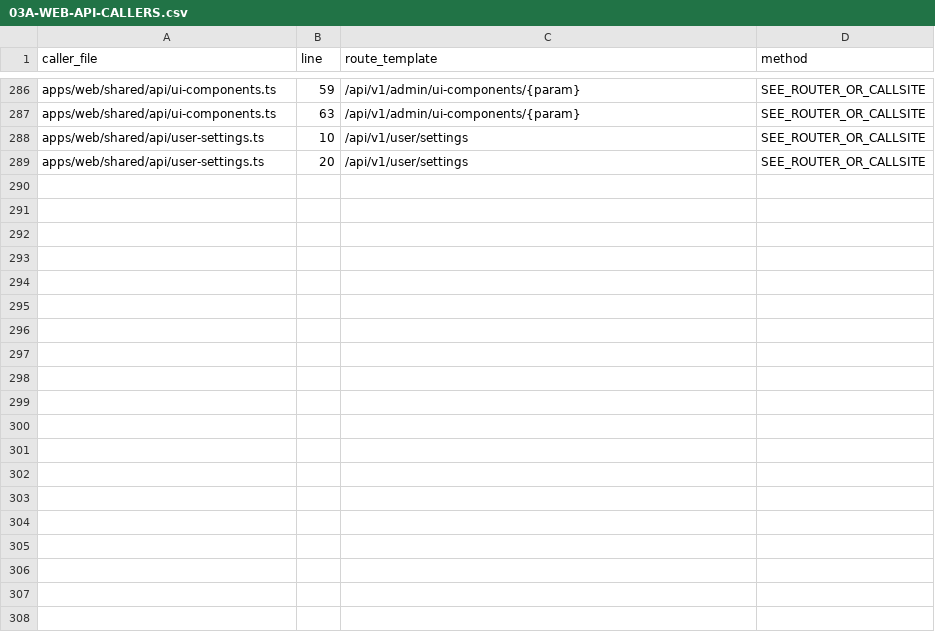
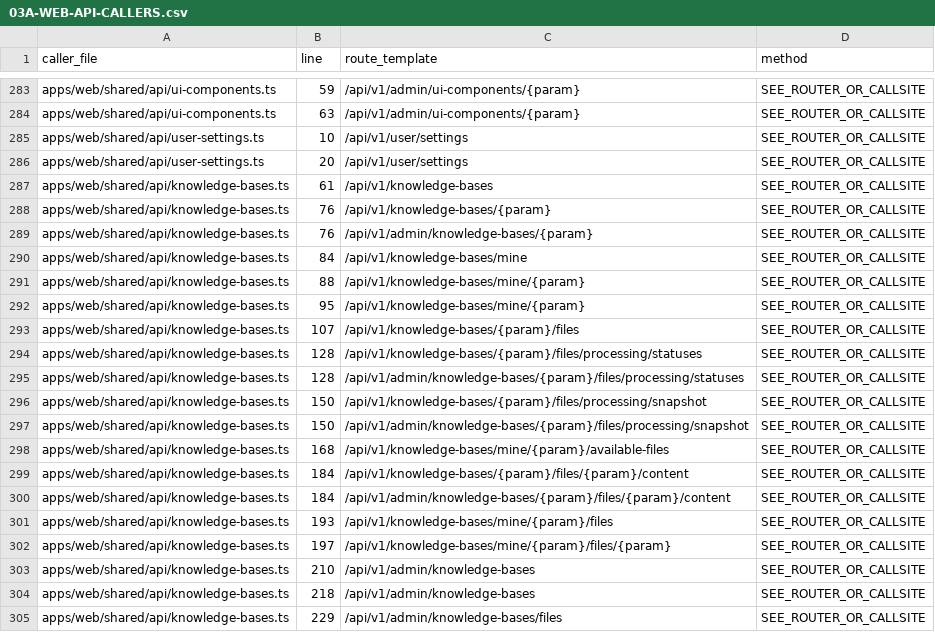
Before and after one commit to ttcc666/DEEIX-Chat, a CSV file: docs/migration/03A-WEB-API-CALLERS.csv, drawn as a sheet; only a part is shown, gaps mark what is left out; the diff covers the shown part only; the diff names each change by its address in the sheet, - before the commit and + after, or states it on an @@ line.

```diff
--- a/docs/migration/03A-WEB-API-CALLERS.csv
+++ b/docs/migration/03A-WEB-API-CALLERS.csv
+row 287: apps/web/shared/api/knowledge-bases.ts | 61 | /api/v1/knowledge-bases | SEE_ROUTER_OR_CALLSITE
+row 288: apps/web/shared/api/knowledge-bases.ts | 76 | /api/v1/knowledge-bases/{param} | SEE_ROUTER_OR_CALLSITE
+row 289: apps/web/shared/api/knowledge-bases.ts | 76 | /api/v1/admin/knowledge-bases/{param} | SEE_ROUTER_OR_CALLSITE
+row 290: apps/web/shared/api/knowledge-bases.ts | 84 | /api/v1/knowledge-bases/mine | SEE_ROUTER_OR_CALLSITE
+row 291: apps/web/shared/api/knowledge-bases.ts | 88 | /api/v1/knowledge-bases/mine/{param} | SEE_ROUTER_OR_CALLSITE
+row 292: apps/web/shared/api/knowledge-bases.ts | 95 | /api/v1/knowledge-bases/mine/{param} | SEE_ROUTER_OR_CALLSITE
+row 293: apps/web/shared/api/knowledge-bases.ts | 107 | /api/v1/knowledge-bases/{param}/files | SEE_ROUTER_OR_CALLSITE
+row 294: apps/web/shared/api/knowledge-bases.ts | 128 | /api/v1/knowledge-bases/{param}/files/processing/statuses | SEE_ROUTER_OR_CALLSITE
+row 295: apps/web/shared/api/knowledge-bases.ts | 128 | /api/v1/admin/knowledge-bases/{param}/files/processing/statuses | SEE_ROUTER_OR_CALLSITE
+row 296: apps/web/shared/api/knowledge-bases.ts | 150 | /api/v1/knowledge-bases/{param}/files/processing/snapshot | SEE_ROUTER_OR_CALLSITE
+row 297: apps/web/shared/api/knowledge-bases.ts | 150 | /api/v1/admin/knowledge-bases/{param}/files/processing/snapshot | SEE_ROUTER_OR_CALLSITE
+row 298: apps/web/shared/api/knowledge-bases.ts | 168 | /api/v1/knowledge-bases/mine/{param}/available-files | SEE_ROUTER_OR_CALLSITE
+row 299: apps/web/shared/api/knowledge-bases.ts | 184 | /api/v1/knowledge-bases/{param}/files/{param}/content | SEE_ROUTER_OR_CALLSITE
+row 300: apps/web/shared/api/knowledge-bases.ts | 184 | /api/v1/admin/knowledge-bases/{param}/files/{param}/content | SEE_ROUTER_OR_CALLSITE
+row 301: apps/web/shared/api/knowledge-bases.ts | 193 | /api/v1/knowledge-bases/mine/{param}/files | SEE_ROUTER_OR_CALLSITE
+row 302: apps/web/shared/api/knowledge-bases.ts | 197 | /api/v1/knowledge-bases/mine/{param}/files/{param} | SEE_ROUTER_OR_CALLSITE
+row 303: apps/web/shared/api/knowledge-bases.ts | 210 | /api/v1/admin/knowledge-bases | SEE_ROUTER_OR_CALLSITE
+row 304: apps/web/shared/api/knowledge-bases.ts | 218 | /api/v1/admin/knowledge-bases | SEE_ROUTER_OR_CALLSITE
+row 305: apps/web/shared/api/knowledge-bases.ts | 229 | /api/v1/admin/knowledge-bases/files | SEE_ROUTER_OR_CALLSITE
```
Also changed, not shown: 23 added rows, 3 removed rows and 5 edited cells elsewhere in this file.
